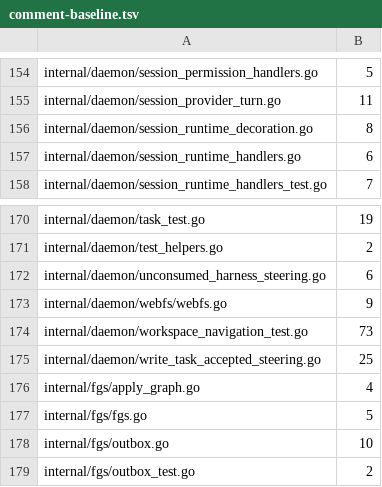
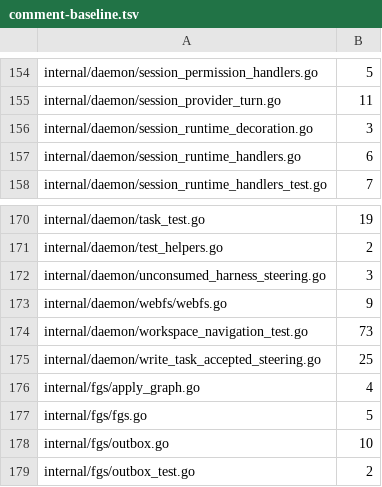
Before and after one commit to n1majne3/CyberPenda, a TSV file: scripts/comment-baseline.tsv, drawn as a sheet; only a part is shown, gaps mark what is left out; the diff covers the shown part only.

```diff
--- a/scripts/comment-baseline.tsv
+++ b/scripts/comment-baseline.tsv
@@ -155,3 +155,3 @@ internal/daemon/session_permission_handlers.go	5
 internal/daemon/session_provider_turn.go	11
-internal/daemon/session_runtime_decoration.go	8
+internal/daemon/session_runtime_decoration.go	3
 internal/daemon/session_runtime_handlers.go	6
@@ -171,3 +171,3 @@ internal/daemon/task_test.go	19
 internal/daemon/test_helpers.go	2
-internal/daemon/unconsumed_harness_steering.go	6
+internal/daemon/unconsumed_harness_steering.go	3
 internal/daemon/webfs/webfs.go	9
```
Also changed, not shown: 6 edited cells elsewhere in this file.
